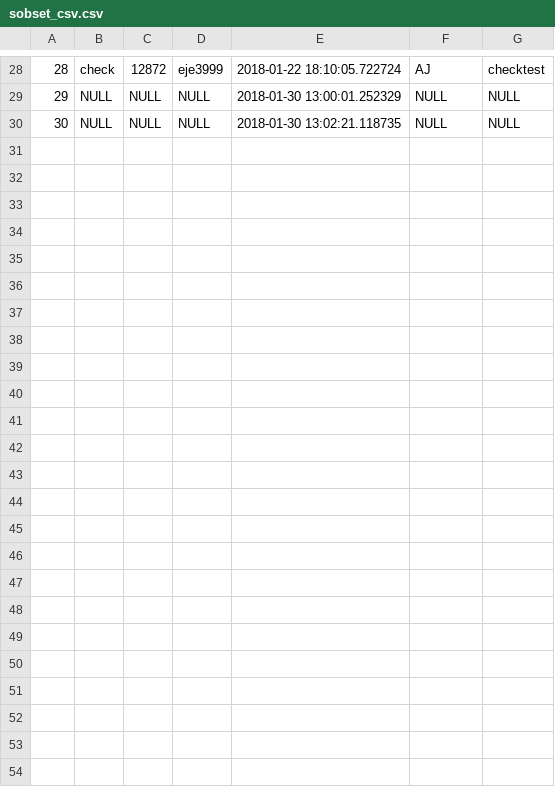
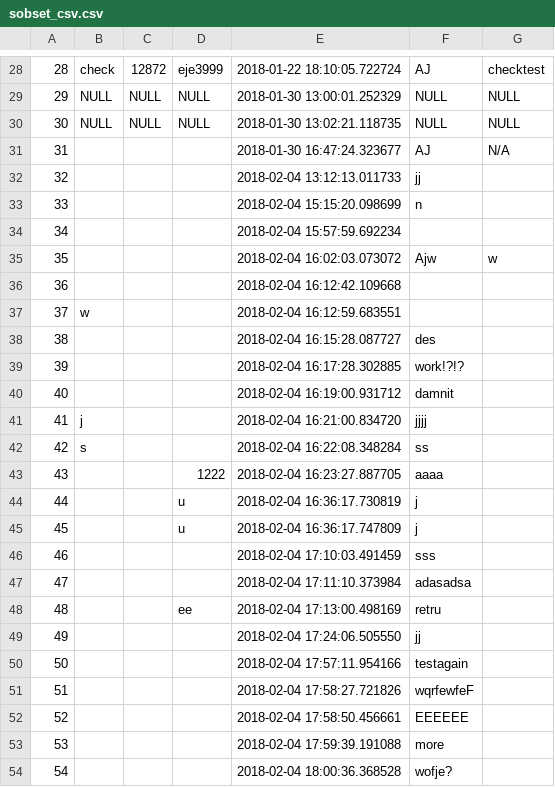
Before and after one commit to amandabacon/Stickney_Inventory, a CSV file: sobset_csv.csv, drawn as a sheet; only a part is shown, gaps mark what is left out; the diff names each change by its address in the sheet, - before the commit and + after, or states it on an @@ line.

```diff
--- a/sobset_csv.csv
+++ b/sobset_csv.csv
+row 31: 31 |  |  |  | 2018-01-30 16:47:24.323677 | AJ | N/A
+row 32: 32 |  |  |  | 2018-02-04 13:12:13.011733 | jj
+row 33: 33 |  |  |  | 2018-02-04 15:15:20.098699 | n
+row 34: 34 |  |  |  | 2018-02-04 15:57:59.692234
+row 35: 35 |  |  |  | 2018-02-04 16:02:03.073072 | Ajw | w
+row 36: 36 |  |  |  | 2018-02-04 16:12:42.109668
+row 37: 37 | w |  |  | 2018-02-04 16:12:59.683551
+row 38: 38 |  |  |  | 2018-02-04 16:15:28.087727 | des
+row 39: 39 |  |  |  | 2018-02-04 16:17:28.302885 | work!?!?
+row 40: 40 |  |  |  | 2018-02-04 16:19:00.931712 | damnit
+row 41: 41 | j |  |  | 2018-02-04 16:21:00.834720 | jjjj
+row 42: 42 | s |  |  | 2018-02-04 16:22:08.348284 | ss
+row 43: 43 |  |  | 1222 | 2018-02-04 16:23:27.887705 | aaaa
+row 44: 44 |  |  | u | 2018-02-04 16:36:17.730819 | j
+row 45: 45 |  |  | u | 2018-02-04 16:36:17.747809 | j
+row 46: 46 |  |  |  | 2018-02-04 17:10:03.491459 | sss
+row 47: 47 |  |  |  | 2018-02-04 17:11:10.373984 | adasadsa
+row 48: 48 |  |  | ee | 2018-02-04 17:13:00.498169 | retru
+row 49: 49 |  |  |  | 2018-02-04 17:24:06.505550 | jj
+row 50: 50 |  |  |  | 2018-02-04 17:57:11.954166 | testagain
+row 51: 51 |  |  |  | 2018-02-04 17:58:27.721826 | wqrfewfeF
+row 52: 52 |  |  |  | 2018-02-04 17:58:50.456661 | EEEEEE
+row 53: 53 |  |  |  | 2018-02-04 17:59:39.191088 | more
+row 54: 54 |  |  |  | 2018-02-04 18:00:36.368528 | wofje?
```
Also changed, not shown: 5 other files.
